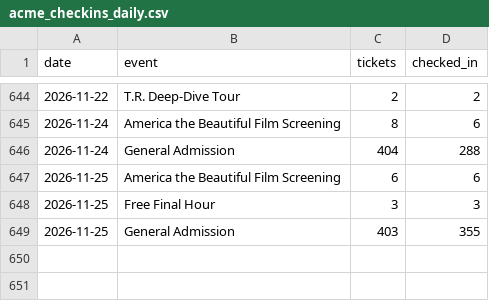
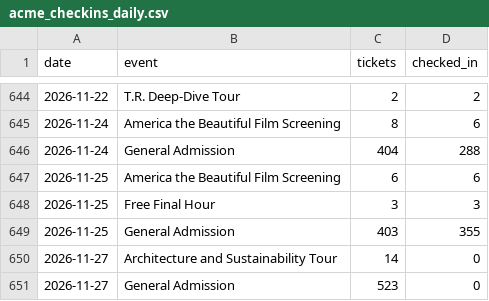
Before and after one commit to Theodore-Roosevelt-Presidential-Library/TourismData, a CSV file: data/acme_checkins_daily.csv, drawn as a sheet; only a part is shown, gaps mark what is left out; the diff names each change by its address in the sheet, - before the commit and + after, or states it on an @@ line.

```diff
--- a/data/acme_checkins_daily.csv
+++ b/data/acme_checkins_daily.csv
+row 650: 2026-11-27 | Architecture and Sustainability Tour | 14 | 0
+row 651: 2026-11-27 | General Admission | 523 | 0
```
Also changed, not shown: data/acme_origin_zip.csv, data/acme_origin_zip_monthly.csv, 14 other files.
